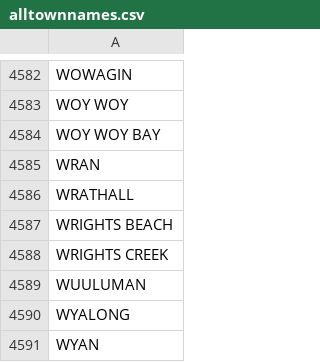
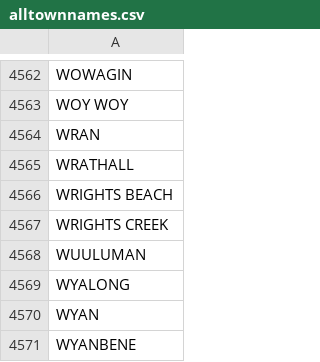
Before and after one commit to projectnsw/nswtownnames, a CSV file: alltownnames.csv, drawn as a sheet; only a part is shown, gaps mark what is left out; the shorter side is filled out with more unchanged rows; the diff covers the shown part only.

```diff
--- a/alltownnames.csv
+++ b/alltownnames.csv
@@ -4583,3 +4563,2 @@ WOWAGIN
 WOY WOY
-WOY WOY BAY
 WRAN
```
Also changed, not shown: 20 removed rows elsewhere in this file, 3 other files.
